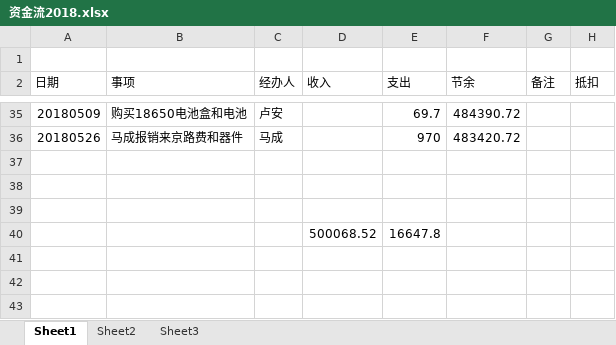
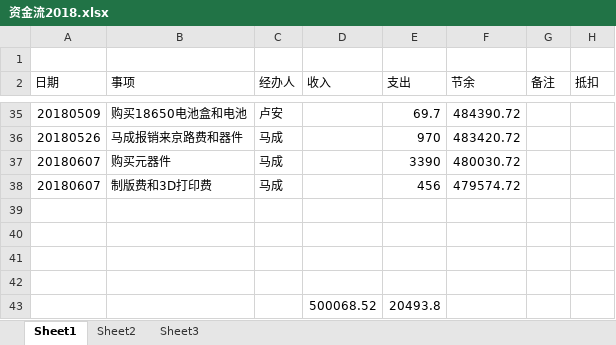
Before and after one commit to laa6202/work_doc, an Excel workbook: 微震开发/财务/资金流2018.xlsx, sheet Sheet1, drawn as a sheet; only a part is shown, gaps mark what is left out; values as stored, in another font and other column widths than the file's, no borders; addresses are those after the commit; the diff names each change by its address in the sheet, - before the commit and + after, or states it on an @@ line.

```diff
--- a/微震开发/财务/资金流2018.xlsx (sheet Sheet1)
+++ b/微震开发/财务/资金流2018.xlsx (sheet Sheet1)
+row 37: 20180607 | 购买元器件 | 马成 |  | 3390 | 480030.72
+row 38: 20180607 | 制版费和3D打印费 | 马成 |  | 456 | 479574.72
-row 42:  |  |  | 500068.52 | 16647.8
+row 42: (empty)
+row 43:  |  |  | 500068.52 | 20493.8
```
Also changed, not shown: 1 other file.
